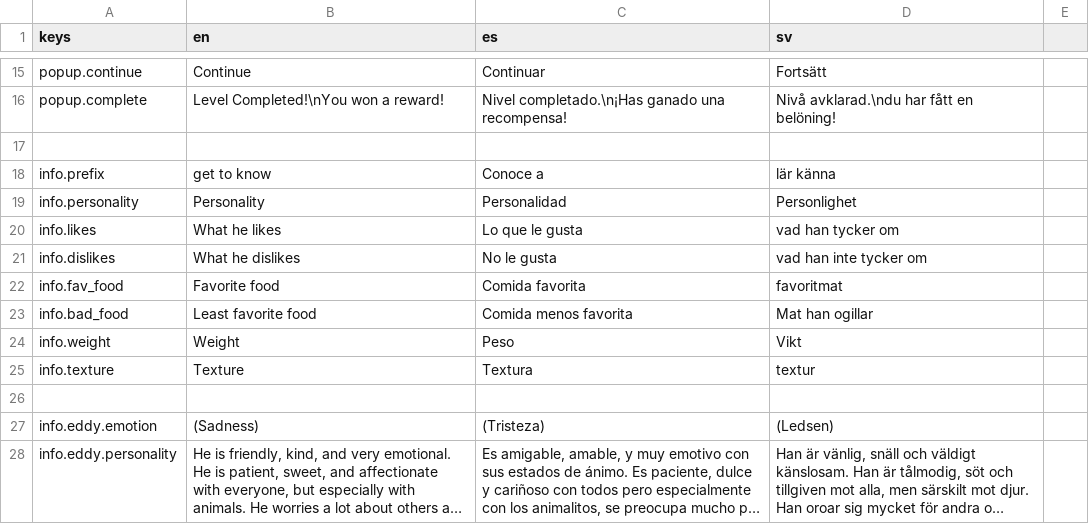
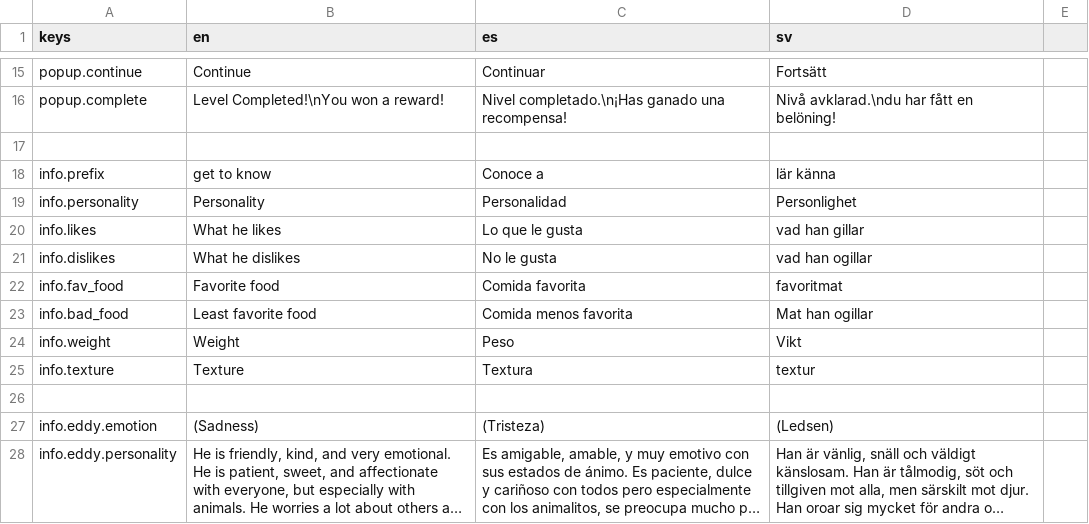
Before and after one commit to HenkaSyvert/Emomi, a CSV file: localization/localization.csv, drawn as a sheet; only a part is shown, gaps mark what is left out; long unchanged cells end in ….

```diff
--- a/localization/localization.csv
+++ b/localization/localization.csv
@@ -19,4 +19,4 @@ info.prefix,"get to know ","Conoce a ","lär känna "
 info.personality,"Personality","Personalidad","Personlighet"
-info.likes,"What he likes","Lo que le gusta","vad han tycker om"
-info.dislikes,"What he dislikes","No le gusta","vad han inte tycker om"
+info.likes,"What he likes","Lo que le gusta","vad han gillar"
+info.dislikes,"What he dislikes","No le gusta","vad han ogillar"
 info.fav_food,"Favorite food","Comida favorita","favoritmat"
```
Also changed, not shown: 11 other files.
